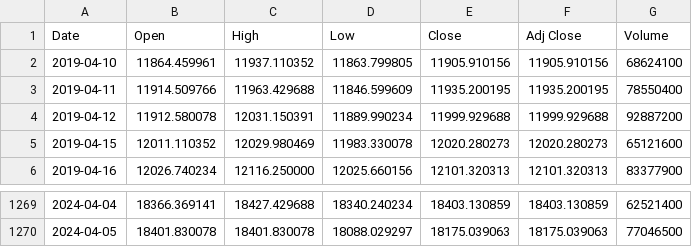
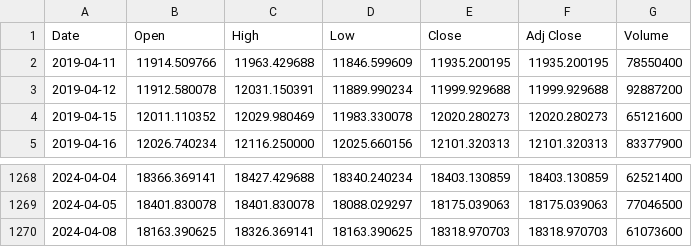
Before and after one commit to bautt/splunk4champions2, a CSV file: src/package/static/gdax_download.csv, drawn as a sheet; only a part is shown, gaps mark what is left out.

```diff
--- a/src/package/static/gdax_download.csv
+++ b/src/package/static/gdax_download.csv
@@ -1,3 +1,2 @@
 Date,Open,High,Low,Close,Adj Close,Volume
-2019-04-10,11864.459961,11937.110352,11863.799805,11905.910156,11905.910156,68624100
 2019-04-11,11914.509766,11963.429688,11846.599609,11935.200195,11935.200195,78550400
@@ -1270 +1269,2 @@ Date,Open,High,Low,Close,Adj Close,Volume
 2024-04-05,18401.830078,18401.830078,18088.029297,18175.039063,18175.039063,77046500
+2024-04-08,18163.390625,18326.369141,18163.390625,18318.970703,18318.970703,61073600
```
Also changed, not shown: 2 other files.
